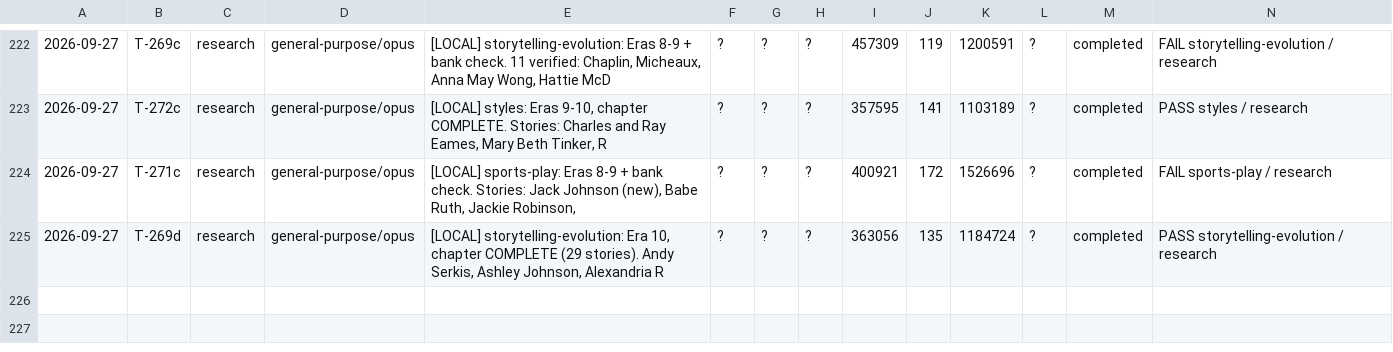
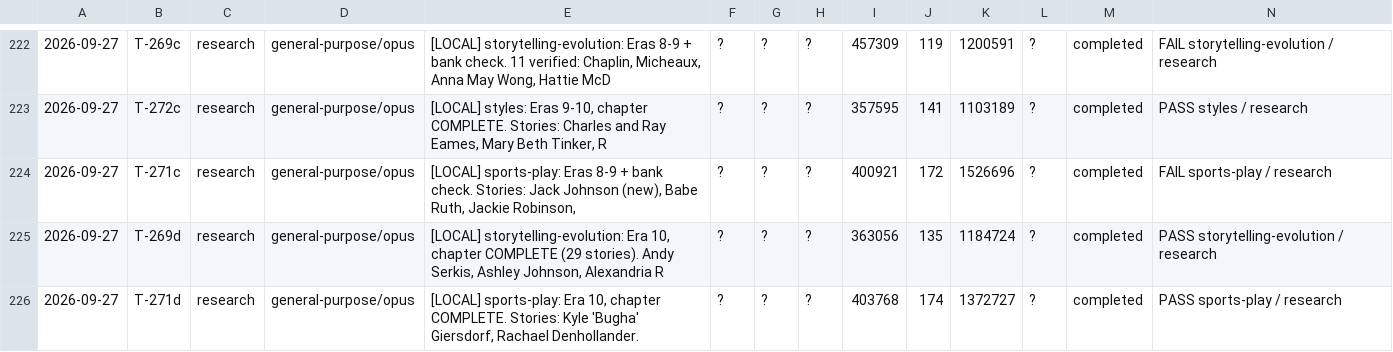
Before and after one commit to jonnystokes/USA-History-grid-book, a TSV file: control/usage-log.tsv, drawn as a sheet; only a part is shown, gaps mark what is left out; the diff names each change by its address in the sheet, - before the commit and + after, or states it on an @@ line.

```diff
--- a/control/usage-log.tsv
+++ b/control/usage-log.tsv
+row 226: 2026-09-27 | T-271d | research | general-purpose/opus | [LOCAL] sports-play: Era 10, chapter COMPLETE. Stories: Kyle 'Bugha' Giersdorf, Rachael Denhollander. | ? | ? | ? | 403768 | 174 | 1372727 | ? | completed | PASS sports-play / research
```
Also changed, not shown: 5 other files.
